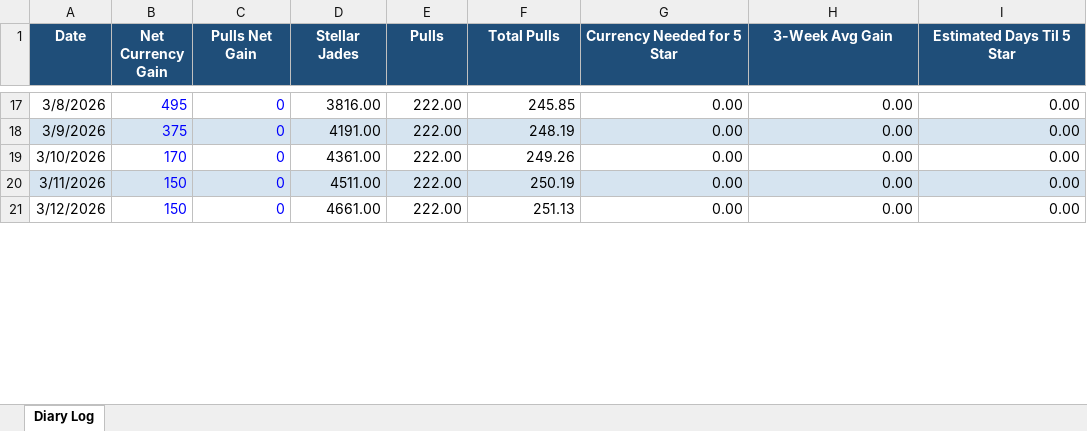
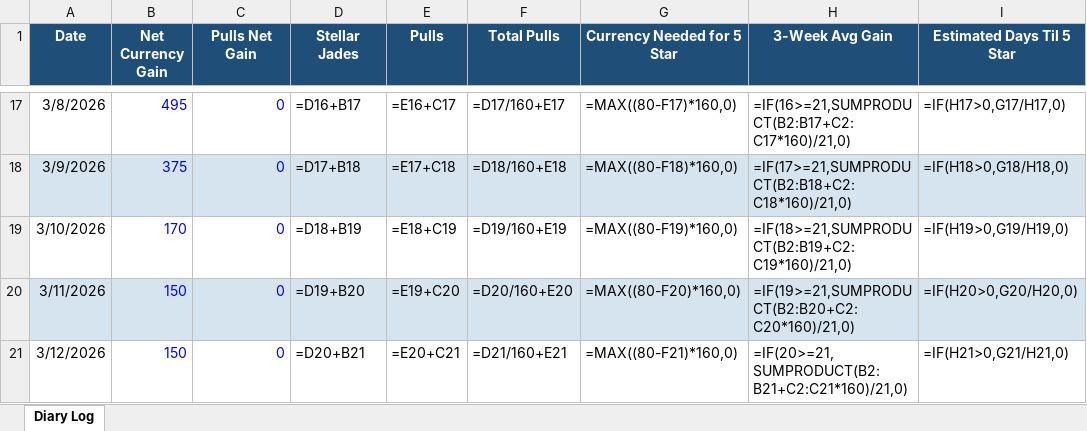
Before and after one commit to axelotlramen/axelotlramen.github.io, an Excel workbook: data/hsr_diary_log.xlsx, sheet Diary Log, drawn as a sheet; only a part is shown, gaps mark what is left out; values as stored, in another font and other column widths than the file's, no borders; formulas without a stored value are shown as written; the diff covers the shown part only; the diff names each change by its address in the sheet, - before the commit and + after, or states it on an @@ line.

```diff
--- a/data/hsr_diary_log.xlsx (sheet Diary Log)
+++ b/data/hsr_diary_log.xlsx (sheet Diary Log)
-D17 (Stellar Jades): 3816.00
+D17 (Stellar Jades): =D16+B17
-E17 (Pulls): 222.00
+E17 (Pulls): =E16+C17
-F17 (Total Pulls): 245.85
+F17 (Total Pulls): =D17/160+E17
-G17 (Currency Needed for 5 Star): 0.00
+G17 (Currency Needed for 5 Star): =MAX((80-F17)*160,0)
-H17 (3-Week Avg Gain): 0.00
+H17 (3-Week Avg Gain): =IF(16>=21,SUMPRODUCT(B2:B17+C2:C17*160)/21,0)
-I17 (Estimated Days Til 5 Star): 0.00
+I17 (Estimated Days Til 5 Star): =IF(H17>0,G17/H17,0)
-D18 (Stellar Jades): 4191.00
+D18 (Stellar Jades): =D17+B18
-E18 (Pulls): 222.00
+E18 (Pulls): =E17+C18
-F18 (Total Pulls): 248.19
+F18 (Total Pulls): =D18/160+E18
-G18 (Currency Needed for 5 Star): 0.00
+G18 (Currency Needed for 5 Star): =MAX((80-F18)*160,0)
-H18 (3-Week Avg Gain): 0.00
+H18 (3-Week Avg Gain): =IF(17>=21,SUMPRODUCT(B2:B18+C2:C18*160)/21,0)
-I18 (Estimated Days Til 5 Star): 0.00
+I18 (Estimated Days Til 5 Star): =IF(H18>0,G18/H18,0)
-D19 (Stellar Jades): 4361.00
+D19 (Stellar Jades): =D18+B19
-E19 (Pulls): 222.00
+E19 (Pulls): =E18+C19
-F19 (Total Pulls): 249.26
+F19 (Total Pulls): =D19/160+E19
-G19 (Currency Needed for 5 Star): 0.00
+G19 (Currency Needed for 5 Star): =MAX((80-F19)*160,0)
-H19 (3-Week Avg Gain): 0.00
+H19 (3-Week Avg Gain): =IF(18>=21,SUMPRODUCT(B2:B19+C2:C19*160)/21,0)
-I19 (Estimated Days Til 5 Star): 0.00
+I19 (Estimated Days Til 5 Star): =IF(H19>0,G19/H19,0)
-D20 (Stellar Jades): 4511.00
+D20 (Stellar Jades): =D19+B20
-E20 (Pulls): 222.00
+E20 (Pulls): =E19+C20
-F20 (Total Pulls): 250.19
+F20 (Total Pulls): =D20/160+E20
-G20 (Currency Needed for 5 Star): 0.00
+G20 (Currency Needed for 5 Star): =MAX((80-F20)*160,0)
-H20 (3-Week Avg Gain): 0.00
+H20 (3-Week Avg Gain): =IF(19>=21,SUMPRODUCT(B2:B20+C2:C20*160)/21,0)
-I20 (Estimated Days Til 5 Star): 0.00
+I20 (Estimated Days Til 5 Star): =IF(H20>0,G20/H20,0)
-D21 (Stellar Jades): 4661.00
+D21 (Stellar Jades): =D20+B21
-E21 (Pulls): 222.00
+E21 (Pulls): =E20+C21
-F21 (Total Pulls): 251.13
+F21 (Total Pulls): =D21/160+E21
-G21 (Currency Needed for 5 Star): 0.00
+G21 (Currency Needed for 5 Star): =MAX((80-F21)*160,0)
-H21 (3-Week Avg Gain): 0.00
+H21 (3-Week Avg Gain): =IF(20>=21,SUMPRODUCT(B2:B21+C2:C21*160)/21,0)
-I21 (Estimated Days Til 5 Star): 0.00
+I21 (Estimated Days Til 5 Star): =IF(H21>0,G21/H21,0)
```
Also changed, not shown: 160 edited cells elsewhere in this sheet, data/genshin_diary_log.xlsx, 1 other file.
